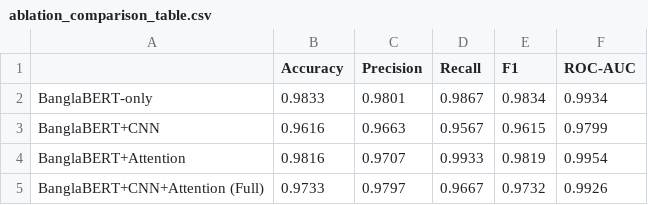
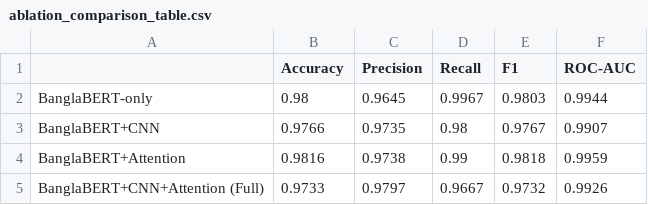
Before and after one commit to jaimulhaque/banglafake-detection, a CSV file: reports/ablation_comparison_table.csv, drawn as a sheet.

```diff
--- a/reports/ablation_comparison_table.csv
+++ b/reports/ablation_comparison_table.csv
@@ -1,5 +1,5 @@
 ,Accuracy,Precision,Recall,F1,ROC-AUC
-BanglaBERT-only,0.9833,0.9801,0.9867,0.9834,0.9934
-BanglaBERT+CNN,0.9616,0.9663,0.9567,0.9615,0.9799
-BanglaBERT+Attention,0.9816,0.9707,0.9933,0.9819,0.9954
+BanglaBERT-only,0.98,0.9645,0.9967,0.9803,0.9944
+BanglaBERT+CNN,0.9766,0.9735,0.98,0.9767,0.9907
+BanglaBERT+Attention,0.9816,0.9738,0.99,0.9818,0.9959
 BanglaBERT+CNN+Attention (Full),0.9733,0.9797,0.9667,0.9732,0.9926
```
Also changed, not shown: reports/mcnemar_test_results.csv, 4 other files.
